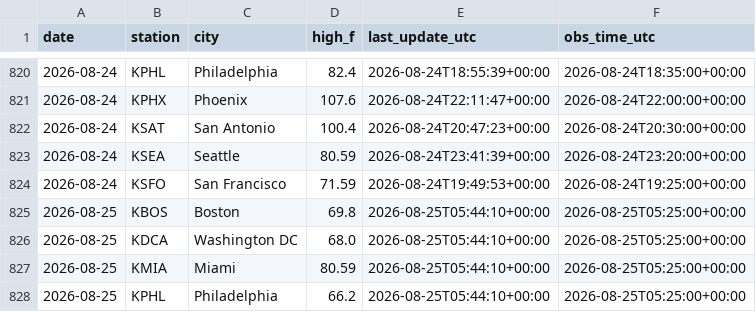
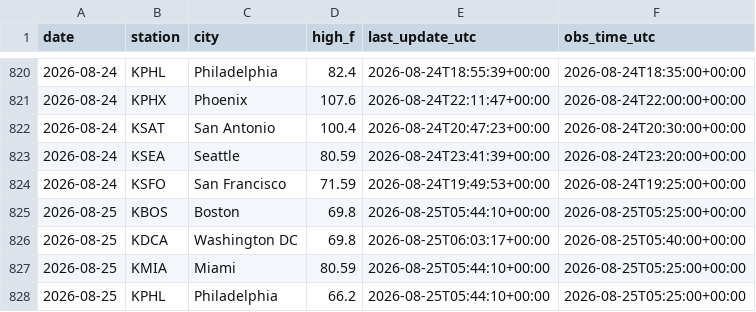
Before and after one commit to chrisscott2526-prog/Weather-Bot, a CSV file: daily_highs.csv, drawn as a sheet; only a part is shown, gaps mark what is left out.

```diff
--- a/daily_highs.csv
+++ b/daily_highs.csv
@@ -825,3 +825,3 @@ date,station,city,high_f,last_update_utc,obs_time_utc
 2026-08-25,KBOS,Boston,69.8,2026-08-25T05:44:10+00:00,2026-08-25T05:25:00+00:00
-2026-08-25,KDCA,Washington DC,68.0,2026-08-25T05:44:10+00:00,2026-08-25T05:25:00+00:00
+2026-08-25,KDCA,Washington DC,69.8,2026-08-25T06:03:17+00:00,2026-08-25T05:40:00+00:00
 2026-08-25,KMIA,Miami,80.59,2026-08-25T05:44:10+00:00,2026-08-25T05:25:00+00:00
```
Also changed, not shown: 1 other file.
